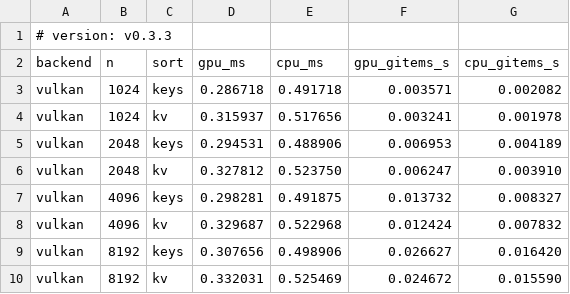
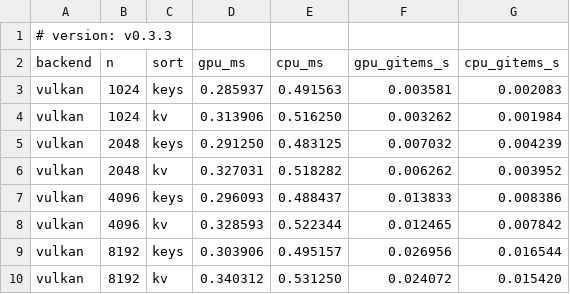
Before and after one commit to imhjnju/vulkan_radix_sort, a CSV file: vulkan_perf_locked.csv, drawn as a sheet; only a part is shown; the diff covers the shown part only.

```diff
--- a/vulkan_perf_locked.csv
+++ b/vulkan_perf_locked.csv
@@ -2,9 +2,9 @@
 backend,n,sort,gpu_ms,cpu_ms,gpu_gitems_s,cpu_gitems_s
-vulkan,1024,keys,0.286718,0.491718,0.003571,0.002082
-vulkan,1024,kv,0.315937,0.517656,0.003241,0.001978
-vulkan,2048,keys,0.294531,0.488906,0.006953,0.004189
-vulkan,2048,kv,0.327812,0.523750,0.006247,0.003910
-vulkan,4096,keys,0.298281,0.491875,0.013732,0.008327
-vulkan,4096,kv,0.329687,0.522968,0.012424,0.007832
-vulkan,8192,keys,0.307656,0.498906,0.026627,0.016420
-vulkan,8192,kv,0.332031,0.525469,0.024672,0.015590
+vulkan,1024,keys,0.285937,0.491563,0.003581,0.002083
+vulkan,1024,kv,0.313906,0.516250,0.003262,0.001984
+vulkan,2048,keys,0.291250,0.483125,0.007032,0.004239
+vulkan,2048,kv,0.327031,0.518282,0.006262,0.003952
+vulkan,4096,keys,0.296093,0.488437,0.013833,0.008386
+vulkan,4096,kv,0.328593,0.522344,0.012465,0.007842
+vulkan,8192,keys,0.303906,0.495157,0.026956,0.016544
+vulkan,8192,kv,0.340312,0.531250,0.024072,0.015420
```
Also changed, not shown: 80 edited cells elsewhere in this file, cpu_perf_locked.csv, 3 other files.
